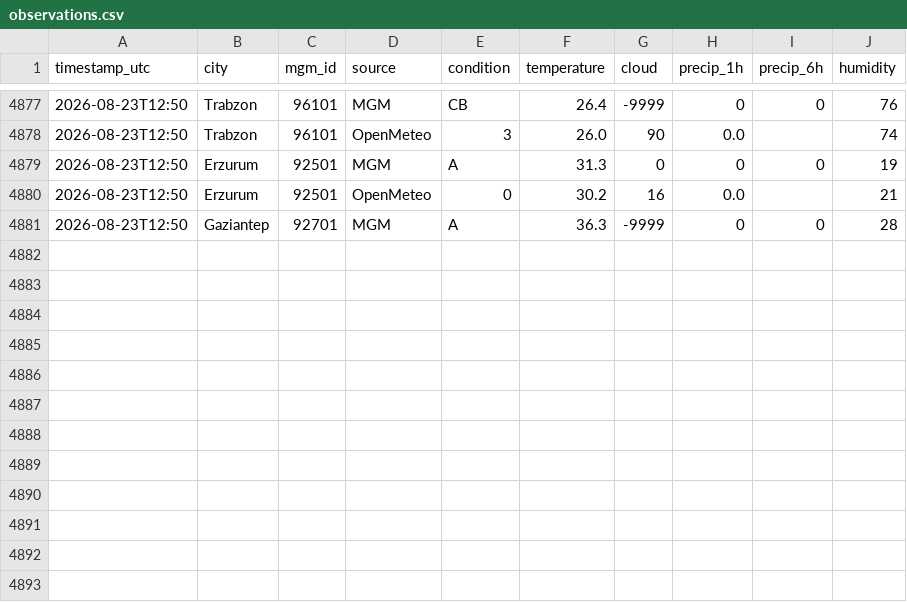
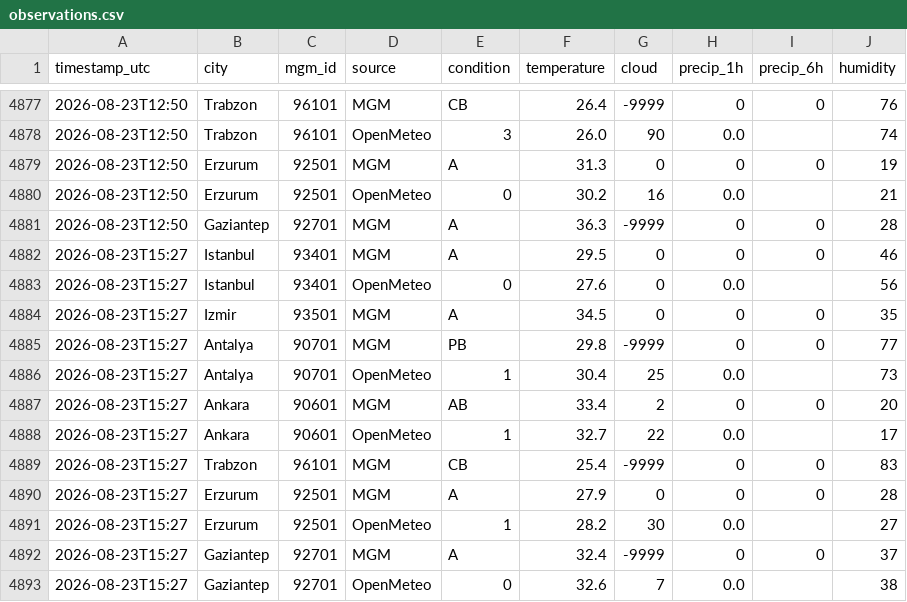
Before and after one commit to skartas72/wtw-accuracy, a CSV file: data/observations.csv, drawn as a sheet; only a part is shown, gaps mark what is left out.

```diff
--- a/data/observations.csv
+++ b/data/observations.csv
@@ -4881 +4881,13 @@ timestamp_utc,city,mgm_id,source,condition,temperature,cloud,precip_1h,precip_6h
 2026-08-23T12:50,Gaziantep,92701,MGM,A,36.3,-9999,0,0,28
+2026-08-23T15:27,Istanbul,93401,MGM,A,29.5,0,0,0,46
+2026-08-23T15:27,Istanbul,93401,OpenMeteo,0,27.6,0,0.0,,56
+2026-08-23T15:27,Izmir,93501,MGM,A,34.5,0,0,0,35
+2026-08-23T15:27,Antalya,90701,MGM,PB,29.8,-9999,0,0,77
+2026-08-23T15:27,Antalya,90701,OpenMeteo,1,30.4,25,0.0,,73
+2026-08-23T15:27,Ankara,90601,MGM,AB,33.4,2,0,0,20
+2026-08-23T15:27,Ankara,90601,OpenMeteo,1,32.7,22,0.0,,17
+2026-08-23T15:27,Trabzon,96101,MGM,CB,25.4,-9999,0,0,83
+2026-08-23T15:27,Erzurum,92501,MGM,A,27.9,0,0,0,28
+2026-08-23T15:27,Erzurum,92501,OpenMeteo,1,28.2,30,0.0,,27
+2026-08-23T15:27,Gaziantep,92701,MGM,A,32.4,-9999,0,0,37
+2026-08-23T15:27,Gaziantep,92701,OpenMeteo,0,32.6,7,0.0,,38
```
Also changed, not shown: 1 other file.
